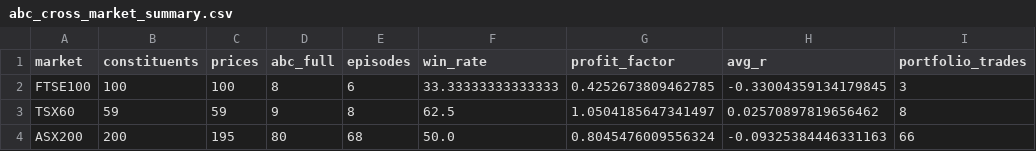
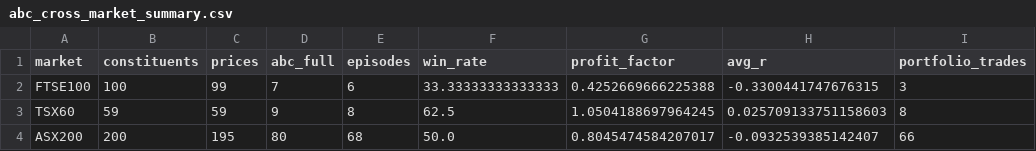
Before and after one commit to allndougls-dotcom/RENDER, a CSV file: data/abc_cross_market/abc_cross_market_summary.csv, drawn as a sheet; only a part is shown; the diff names each change by its address in the sheet, - before the commit and + after, or states it on an @@ line.

```diff
--- a/data/abc_cross_market/abc_cross_market_summary.csv
+++ b/data/abc_cross_market/abc_cross_market_summary.csv
-C2 (prices): 100
+C2 (prices): 99
-D2 (abc_full): 8
+D2 (abc_full): 7
-G2 (profit_factor): 0.4252673809462785
+G2 (profit_factor): 0.4252669666225388
-H2 (avg_r): -0.33004359134179845
+H2 (avg_r): -0.3300441747676315
-G3 (profit_factor): 1.0504185647341497
+G3 (profit_factor): 1.0504188697964245
-H3 (avg_r): 0.02570897819656462
+H3 (avg_r): 0.025709133751158603
-G4 (profit_factor): 0.8045476009556324
+G4 (profit_factor): 0.8045474584207017
-H4 (avg_r): -0.09325384446331163
+H4 (avg_r): -0.0932539385142407
```
Also changed, not shown: 1 other file.
